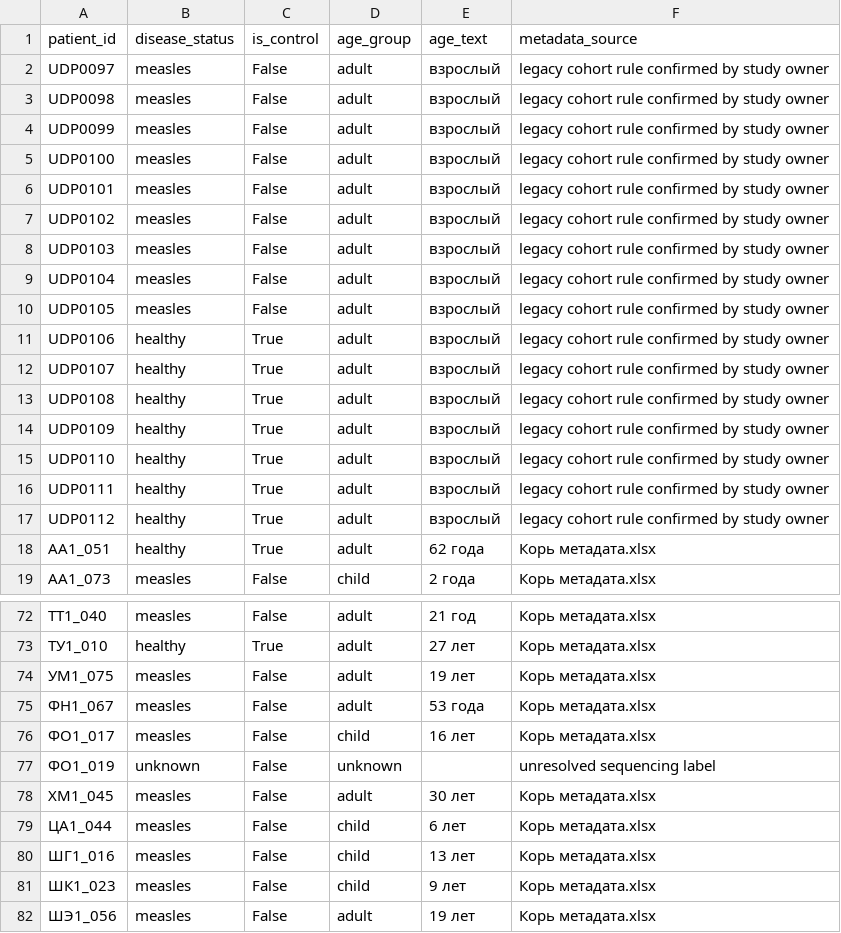
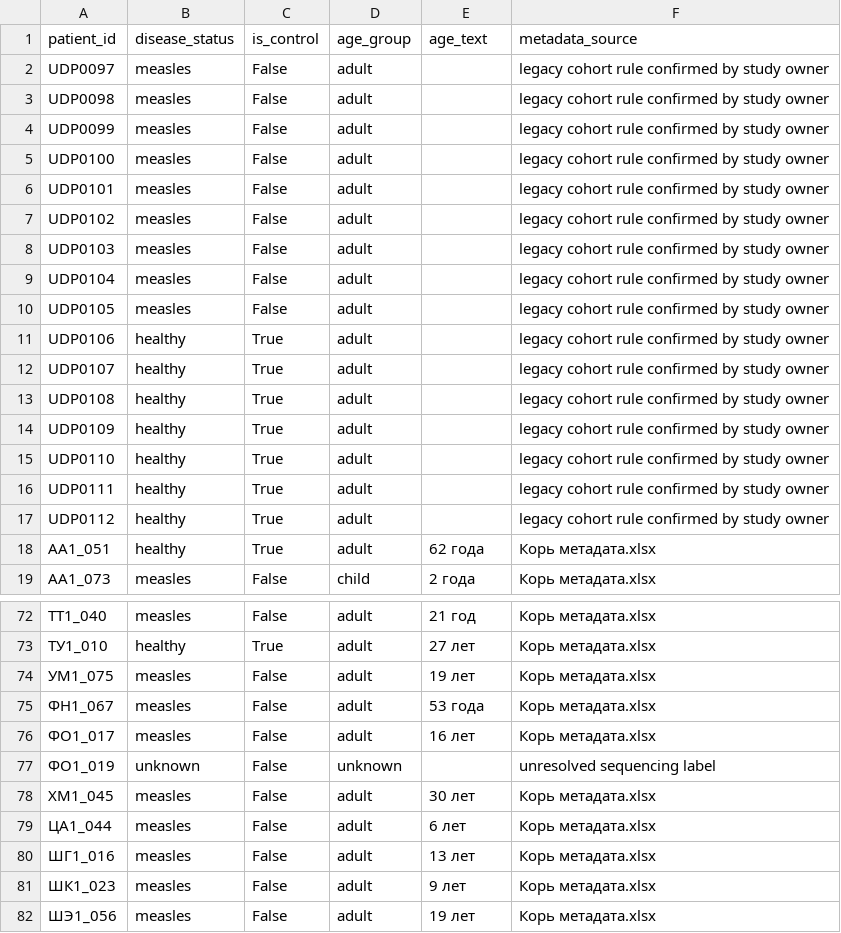
Before and after one commit to komkovamariia/measles_2026, a CSV file: config/clinical_metadata_sequenced.csv, drawn as a sheet; only a part is shown, gaps mark what is left out; the diff covers the shown part only.

Commit message:
Apply age split at 6 years in clinical metadata

```diff
--- a/config/clinical_metadata_sequenced.csv
+++ b/config/clinical_metadata_sequenced.csv
@@ -1,18 +1,18 @@
 patient_id,disease_status,is_control,age_group,age_text,metadata_source
-UDP0097,measles,False,adult,взрослый,legacy cohort rule confirmed by study owner
-UDP0098,measles,False,adult,взрослый,legacy cohort rule confirmed by study owner
-UDP0099,measles,False,adult,взрослый,legacy cohort rule confirmed by study owner
-UDP0100,measles,False,adult,взрослый,legacy cohort rule confirmed by study owner
-UDP0101,measles,False,adult,взрослый,legacy cohort rule confirmed by study owner
-UDP0102,measles,False,adult,взрослый,legacy cohort rule confirmed by study owner
-UDP0103,measles,False,adult,взрослый,legacy cohort rule confirmed by study owner
-UDP0104,measles,False,adult,взрослый,legacy cohort rule confirmed by study owner
-UDP0105,measles,False,adult,взрослый,legacy cohort rule confirmed by study owner
-UDP0106,healthy,True,adult,взрослый,legacy cohort rule confirmed by study owner
-UDP0107,healthy,True,adult,взрослый,legacy cohort rule confirmed by study owner
-UDP0108,healthy,True,adult,взрослый,legacy cohort rule confirmed by study owner
-UDP0109,healthy,True,adult,взрослый,legacy cohort rule confirmed by study owner
-UDP0110,healthy,True,adult,взрослый,legacy cohort rule confirmed by study owner
-UDP0111,healthy,True,adult,взрослый,legacy cohort rule confirmed by study owner
-UDP0112,healthy,True,adult,взрослый,legacy cohort rule confirmed by study owner
+UDP0097,measles,False,adult,,legacy cohort rule confirmed by study owner
+UDP0098,measles,False,adult,,legacy cohort rule confirmed by study owner
+UDP0099,measles,False,adult,,legacy cohort rule confirmed by study owner
+UDP0100,measles,False,adult,,legacy cohort rule confirmed by study owner
+UDP0101,measles,False,adult,,legacy cohort rule confirmed by study owner
+UDP0102,measles,False,adult,,legacy cohort rule confirmed by study owner
+UDP0103,measles,False,adult,,legacy cohort rule confirmed by study owner
+UDP0104,measles,False,adult,,legacy cohort rule confirmed by study owner
+UDP0105,measles,False,adult,,legacy cohort rule confirmed by study owner
+UDP0106,healthy,True,adult,,legacy cohort rule confirmed by study owner
+UDP0107,healthy,True,adult,,legacy cohort rule confirmed by study owner
+UDP0108,healthy,True,adult,,legacy cohort rule confirmed by study owner
+UDP0109,healthy,True,adult,,legacy cohort rule confirmed by study owner
+UDP0110,healthy,True,adult,,legacy cohort rule confirmed by study owner
+UDP0111,healthy,True,adult,,legacy cohort rule confirmed by study owner
+UDP0112,healthy,True,adult,,legacy cohort rule confirmed by study owner
 АА1_051,healthy,True,adult,62 года,Корь метадата.xlsx
@@ -75,8 +75,8 @@ UDP0112,healthy,True,adult,взрослый,legacy cohort rule confirmed by stud
 ФН1_067,measles,False,adult,53 года,Корь метадата.xlsx
-ФО1_017,measles,False,child,16 лет,Корь метадата.xlsx
+ФО1_017,measles,False,adult,16 лет,Корь метадата.xlsx
 ФО1_019,unknown,False,unknown,,unresolved sequencing label
 ХМ1_045,measles,False,adult,30 лет,Корь метадата.xlsx
-ЦА1_044,measles,False,child,6 лет,Корь метадата.xlsx
-ШГ1_016,measles,False,child,13 лет,Корь метадата.xlsx
-ШК1_023,measles,False,child,9 лет,Корь метадата.xlsx
+ЦА1_044,measles,False,adult,6 лет,Корь метадата.xlsx
+ШГ1_016,measles,False,adult,13 лет,Корь метадата.xlsx
+ШК1_023,measles,False,adult,9 лет,Корь метадата.xlsx
 ШЭ1_056,measles,False,adult,19 лет,Корь метадата.xlsx
```
Also changed, not shown: 5 edited cells elsewhere in this file.
